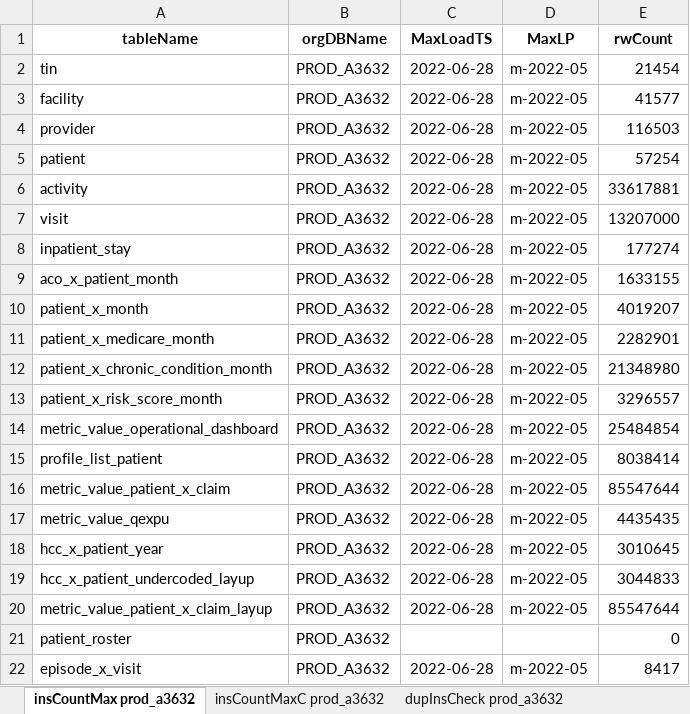
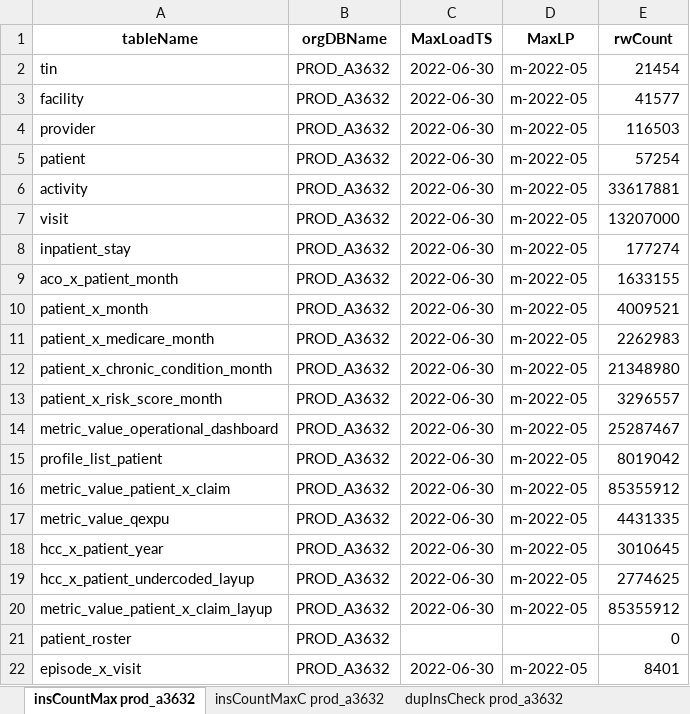
Before and after one commit to mikeoconnor-cj/pythonWrk, an Excel workbook: allTest_MSSP1orgJune.xlsx, sheet insCountMax prod_a3632, drawn as a sheet; values as stored, in another font and other column widths than the file's, no borders; the diff names each change by its address in the sheet, - before the commit and + after, or states it on an @@ line.

```diff
--- a/allTest_MSSP1orgJune.xlsx (sheet insCountMax prod_a3632)
+++ b/allTest_MSSP1orgJune.xlsx (sheet insCountMax prod_a3632)
-C2:C20 (MaxLoadTS): 2022-06-28
+C2:C20 (MaxLoadTS): 2022-06-30
-E10 (rwCount): 4019207
+E10 (rwCount): 4009521
-E11 (rwCount): 2282901
+E11 (rwCount): 2262983
-E14 (rwCount): 25484854
+E14 (rwCount): 25287467
-E15 (rwCount): 8038414
+E15 (rwCount): 8019042
-E16 (rwCount): 85547644
+E16 (rwCount): 85355912
-E17 (rwCount): 4435435
+E17 (rwCount): 4431335
-E19 (rwCount): 3044833
+E19 (rwCount): 2774625
-E20 (rwCount): 85547644
+E20 (rwCount): 85355912
-C22 (MaxLoadTS): 2022-06-28
+C22 (MaxLoadTS): 2022-06-30
-E22 (rwCount): 8417
+E22 (rwCount): 8401
```
Also changed, not shown: sheet insCountMaxC prod_a3632, sheet dupInsCheck prod_a3632.
